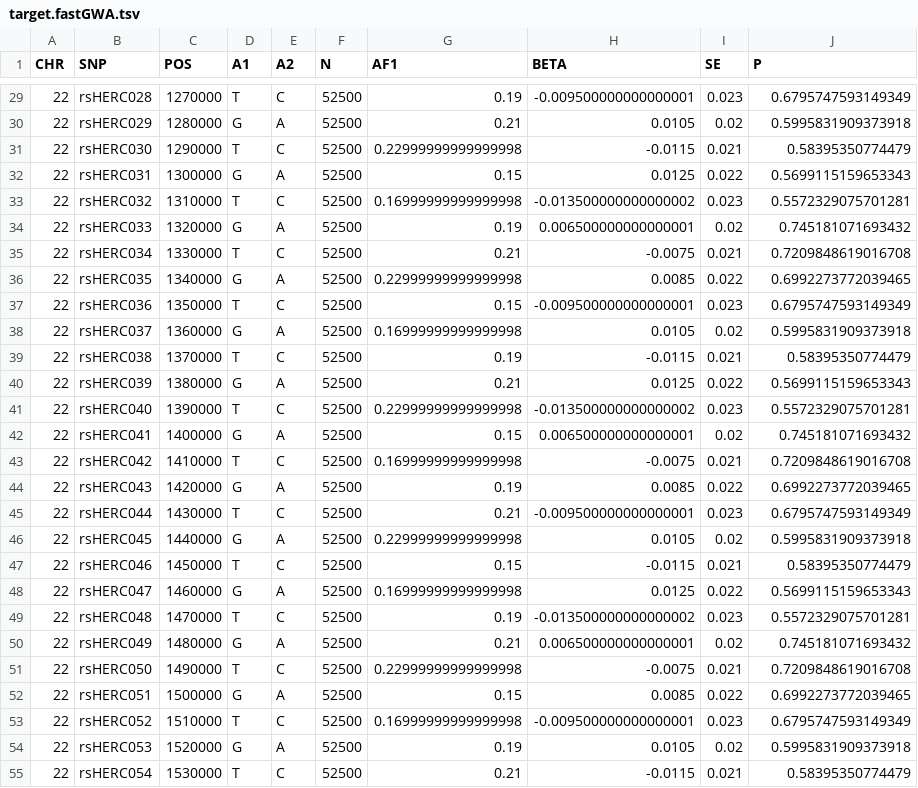
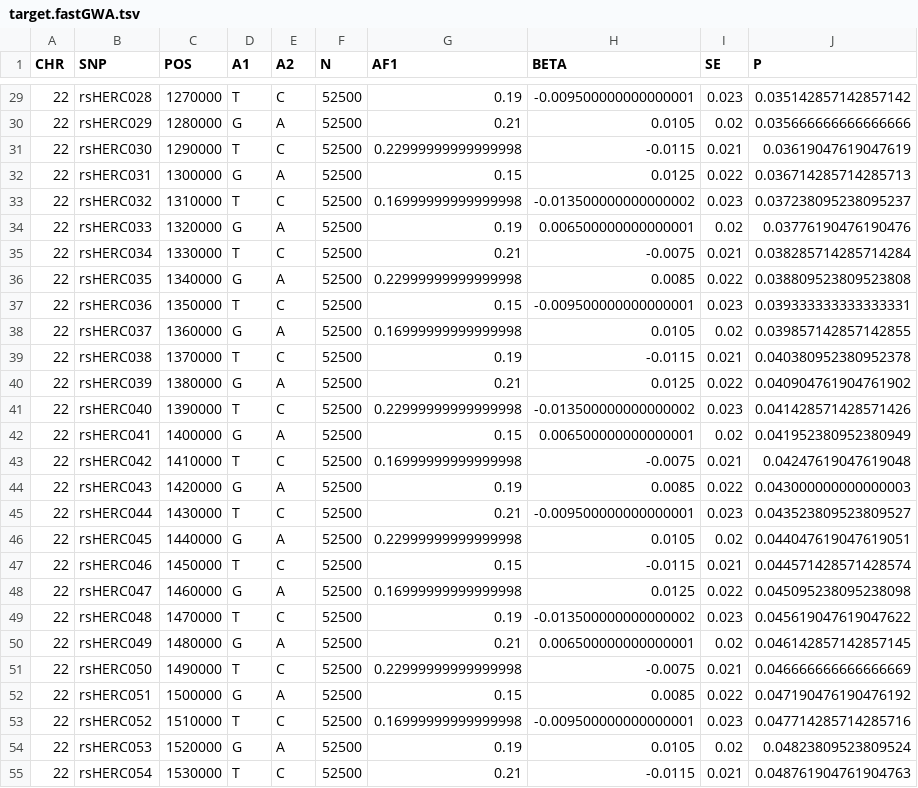
Before and after one commit to biostatShao/HERCULES, a TSV file: examples/data/target.fastGWA.tsv, drawn as a sheet; only a part is shown, gaps mark what is left out; the diff covers the shown part only.

```diff
--- a/examples/data/target.fastGWA.tsv
+++ b/examples/data/target.fastGWA.tsv
@@ -29,27 +29,27 @@ CHR	SNP	POS	A1	A2	N	AF1	BETA	SE	P
-22	rsHERC028	1270000	T	C	52500	0.19	-0.009500000000000001	0.023	0.6795747593149349
-22	rsHERC029	1280000	G	A	52500	0.21	0.0105	0.02	0.5995831909373918
-22	rsHERC030	1290000	T	C	52500	0.22999999999999998	-0.0115	0.021	0.58395350774479
-22	rsHERC031	1300000	G	A	52500	0.15	0.0125	0.022	0.5699115159653343
-22	rsHERC032	1310000	T	C	52500	0.16999999999999998	-0.013500000000000002	0.023	0.5572329075701281
-22	rsHERC033	1320000	G	A	52500	0.19	0.006500000000000001	0.02	0.745181071693432
-22	rsHERC034	1330000	T	C	52500	0.21	-0.0075	0.021	0.7209848619016708
-22	rsHERC035	1340000	G	A	52500	0.22999999999999998	0.0085	0.022	0.6992273772039465
-22	rsHERC036	1350000	T	C	52500	0.15	-0.009500000000000001	0.023	0.6795747593149349
-22	rsHERC037	1360000	G	A	52500	0.16999999999999998	0.0105	0.02	0.5995831909373918
-22	rsHERC038	1370000	T	C	52500	0.19	-0.0115	0.021	0.58395350774479
-22	rsHERC039	1380000	G	A	52500	0.21	0.0125	0.022	0.5699115159653343
-22	rsHERC040	1390000	T	C	52500	0.22999999999999998	-0.013500000000000002	0.023	0.5572329075701281
-22	rsHERC041	1400000	G	A	52500	0.15	0.006500000000000001	0.02	0.745181071693432
-22	rsHERC042	1410000	T	C	52500	0.16999999999999998	-0.0075	0.021	0.7209848619016708
-22	rsHERC043	1420000	G	A	52500	0.19	0.0085	0.022	0.6992273772039465
-22	rsHERC044	1430000	T	C	52500	0.21	-0.009500000000000001	0.023	0.6795747593149349
-22	rsHERC045	1440000	G	A	52500	0.22999999999999998	0.0105	0.02	0.5995831909373918
-22	rsHERC046	1450000	T	C	52500	0.15	-0.0115	0.021	0.58395350774479
-22	rsHERC047	1460000	G	A	52500	0.16999999999999998	0.0125	0.022	0.5699115159653343
-22	rsHERC048	1470000	T	C	52500	0.19	-0.013500000000000002	0.023	0.5572329075701281
-22	rsHERC049	1480000	G	A	52500	0.21	0.006500000000000001	0.02	0.745181071693432
-22	rsHERC050	1490000	T	C	52500	0.22999999999999998	-0.0075	0.021	0.7209848619016708
-22	rsHERC051	1500000	G	A	52500	0.15	0.0085	0.022	0.6992273772039465
-22	rsHERC052	1510000	T	C	52500	0.16999999999999998	-0.009500000000000001	0.023	0.6795747593149349
-22	rsHERC053	1520000	G	A	52500	0.19	0.0105	0.02	0.5995831909373918
-22	rsHERC054	1530000	T	C	52500	0.21	-0.0115	0.021	0.58395350774479
+22	rsHERC028	1270000	T	C	52500	0.19	-0.009500000000000001	0.023	0.035142857142857142
+22	rsHERC029	1280000	G	A	52500	0.21	0.0105	0.02	0.035666666666666666
+22	rsHERC030	1290000	T	C	52500	0.22999999999999998	-0.0115	0.021	0.03619047619047619
+22	rsHERC031	1300000	G	A	52500	0.15	0.0125	0.022	0.036714285714285713
+22	rsHERC032	1310000	T	C	52500	0.16999999999999998	-0.013500000000000002	0.023	0.037238095238095237
+22	rsHERC033	1320000	G	A	52500	0.19	0.006500000000000001	0.02	0.03776190476190476
+22	rsHERC034	1330000	T	C	52500	0.21	-0.0075	0.021	0.038285714285714284
+22	rsHERC035	1340000	G	A	52500	0.22999999999999998	0.0085	0.022	0.038809523809523808
+22	rsHERC036	1350000	T	C	52500	0.15	-0.009500000000000001	0.023	0.039333333333333331
+22	rsHERC037	1360000	G	A	52500	0.16999999999999998	0.0105	0.02	0.039857142857142855
+22	rsHERC038	1370000	T	C	52500	0.19	-0.0115	0.021	0.040380952380952378
+22	rsHERC039	1380000	G	A	52500	0.21	0.0125	0.022	0.040904761904761902
+22	rsHERC040	1390000	T	C	52500	0.22999999999999998	-0.013500000000000002	0.023	0.041428571428571426
+22	rsHERC041	1400000	G	A	52500	0.15	0.006500000000000001	0.02	0.041952380952380949
+22	rsHERC042	1410000	T	C	52500	0.16999999999999998	-0.0075	0.021	0.04247619047619048
+22	rsHERC043	1420000	G	A	52500	0.19	0.0085	0.022	0.043000000000000003
+22	rsHERC044	1430000	T	C	52500	0.21	-0.009500000000000001	0.023	0.043523809523809527
+22	rsHERC045	1440000	G	A	52500	0.22999999999999998	0.0105	0.02	0.044047619047619051
+22	rsHERC046	1450000	T	C	52500	0.15	-0.0115	0.021	0.044571428571428574
+22	rsHERC047	1460000	G	A	52500	0.16999999999999998	0.0125	0.022	0.045095238095238098
+22	rsHERC048	1470000	T	C	52500	0.19	-0.013500000000000002	0.023	0.045619047619047622
+22	rsHERC049	1480000	G	A	52500	0.21	0.006500000000000001	0.02	0.046142857142857145
+22	rsHERC050	1490000	T	C	52500	0.22999999999999998	-0.0075	0.021	0.046666666666666669
+22	rsHERC051	1500000	G	A	52500	0.15	0.0085	0.022	0.047190476190476192
+22	rsHERC052	1510000	T	C	52500	0.16999999999999998	-0.009500000000000001	0.023	0.047714285714285716
+22	rsHERC053	1520000	G	A	52500	0.19	0.0105	0.02	0.04823809523809524
+22	rsHERC054	1530000	T	C	52500	0.21	-0.0115	0.021	0.048761904761904763
```
Also changed, not shown: 37 edited cells elsewhere in this file, examples/data/base.fastGWA.tsv, 23 other files.
